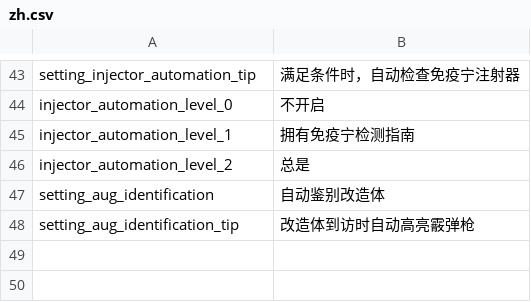
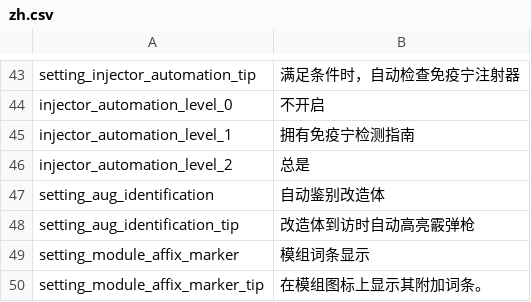
Before and after one commit to xice-1201/XicesBetterExperience, a CSV file: Localization/zh.csv, drawn as a sheet; only a part is shown, gaps mark what is left out; the diff names each change by its address in the sheet, - before the commit and + after, or states it on an @@ line.

```diff
--- a/Localization/zh.csv
+++ b/Localization/zh.csv
+row 49: setting_module_affix_marker | 模组词条显示
+row 50: setting_module_affix_marker_tip | 在模组图标上显示其附加词条。
```
Also changed, not shown: Localization/en.csv, 12 other files.
